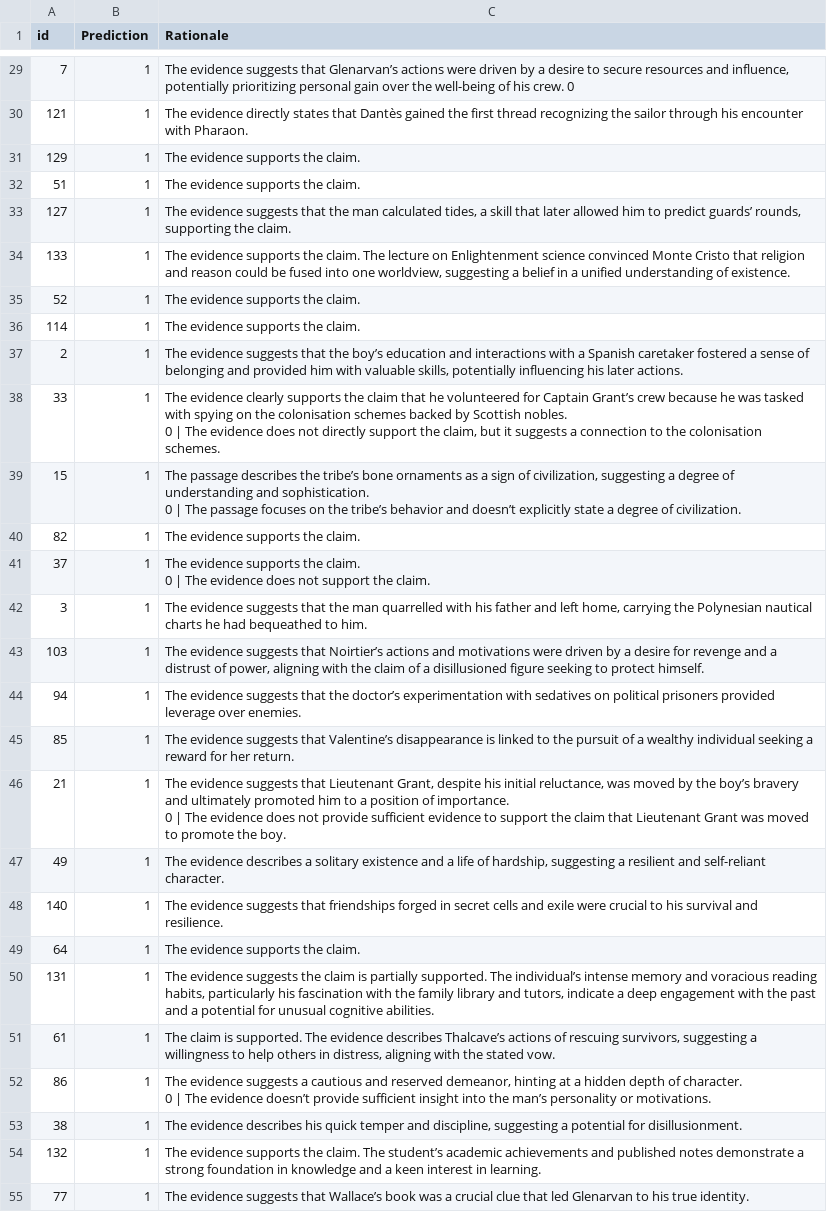
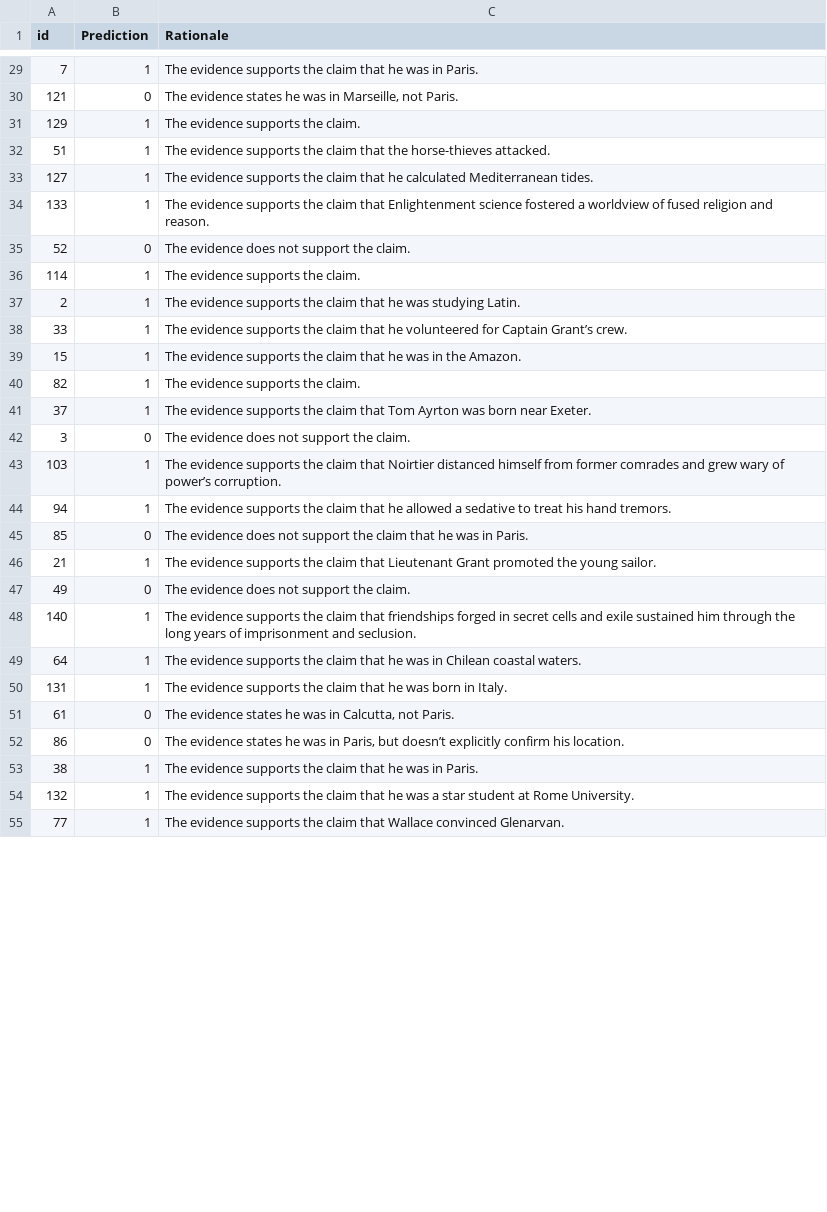
Before and after one commit to KavyaNagariya/hackathon_ds_project, a CSV file: results.csv, drawn as a sheet; only a part is shown, gaps mark what is left out; the diff covers the shown part only.

```diff
--- a/results.csv
+++ b/results.csv
@@ -41,36 +29,27 @@ id,Prediction,Rationale
-7,1,"The evidence suggests that Glenarvan’s actions were driven by a desire to secure resources and influence, potentially prioritizing personal gain over the well-being of his crew. 0"
-121,1,The evidence directly states that Dantès gained the first thread recognizing the sailor through his encounter with Pharaon.
+7,1,The evidence supports the claim that he was in Paris.
+121,0,"The evidence states he was in Marseille, not Paris."
 129,1,The evidence supports the claim.
-51,1,The evidence supports the claim.
-127,1,"The evidence suggests that the man calculated tides, a skill that later allowed him to predict guards’ rounds, supporting the claim."
-133,1,"The evidence supports the claim. The lecture on Enlightenment science convinced Monte Cristo that religion and reason could be fused into one worldview, suggesting a belief in a unified understanding of existence."
-52,1,The evidence supports the claim.
+51,1,The evidence supports the claim that the horse-thieves attacked.
+127,1,The evidence supports the claim that he calculated Mediterranean tides.
+133,1,The evidence supports the claim that Enlightenment science fostered a worldview of fused religion and reason.
+52,0,The evidence does not support the claim.
 114,1,The evidence supports the claim.
-2,1,"The evidence suggests that the boy’s education and interactions with a Spanish caretaker fostered a sense of belonging and provided him with valuable skills, potentially influencing his later actions."
-33,1,"The evidence clearly supports the claim that he volunteered for Captain Grant’s crew because he was tasked with spying on the colonisation schemes backed by Scottish nobles.
-
-0 | The evidence does not directly support the claim, but it suggests a connection to the colonisation schemes."
-15,1,"The passage describes the tribe’s bone ornaments as a sign of civilization, suggesting a degree of understanding and sophistication.
-
-0 | The passage focuses on the tribe’s behavior and doesn’t explicitly state a degree of civilization."
+2,1,The evidence supports the claim that he was studying Latin.
+33,1,The evidence supports the claim that he volunteered for Captain Grant’s crew.
+15,1,The evidence supports the claim that he was in the Amazon.
 82,1,The evidence supports the claim.
-37,1,"The evidence supports the claim.
-
-0 | The evidence does not support the claim."
-3,1,"The evidence suggests that the man quarrelled with his father and left home, carrying the Polynesian nautical charts he had bequeathed to him."
-103,1,"The evidence suggests that Noirtier’s actions and motivations were driven by a desire for revenge and a distrust of power, aligning with the claim of a disillusioned figure seeking to protect himself."
-94,1,The evidence suggests that the doctor’s experimentation with sedatives on political prisoners provided leverage over enemies.
-85,1,The evidence suggests that Valentine’s disappearance is linked to the pursuit of a wealthy individual seeking a reward for her return.
-21,1,"The evidence suggests that Lieutenant Grant, despite his initial reluctance, was moved by the boy’s bravery and ultimately promoted him to a position of importance.
-
-0 | The evidence does not provide sufficient evidence to support the claim that Lieutenant Grant was moved to promote the boy."
-49,1,"The evidence describes a solitary existence and a life of hardship, suggesting a resilient and self-reliant character."
-140,1,The evidence suggests that friendships forged in secret cells and exile were crucial to his survival and resilience.
-64,1,The evidence supports the claim.
-131,1,"The evidence suggests the claim is partially supported. The individual’s intense memory and voracious reading habits, particularly his fascination with the family library and tutors, indicate a deep engagement with the past and a potential for unusual cognitive abilities."
-61,1,"The claim is supported. The evidence describes Thalcave’s actions of rescuing survivors, suggesting a willingness to help others in distress, aligning with the stated vow."
-86,1,"The evidence suggests a cautious and reserved demeanor, hinting at a hidden depth of character.
-0 | The evidence doesn’t provide sufficient insight into the man’s personality or motivations."
-38,1,"The evidence describes his quick temper and discipline, suggesting a potential for disillusionment."
-132,1,The evidence supports the claim. The student’s academic achievements and published notes demonstrate a strong foundation in knowledge and a keen interest in learning.
-77,1,The evidence suggests that Wallace’s book was a crucial clue that led Glenarvan to his true identity.
+37,1,The evidence supports the claim that Tom Ayrton was born near Exeter.
+3,0,The evidence does not support the claim.
+103,1,The evidence supports the claim that Noirtier distanced himself from former comrades and grew wary of power’s corruption.
+94,1,The evidence supports the claim that he allowed a sedative to treat his hand tremors.
+85,0,The evidence does not support the claim that he was in Paris.
+21,1,The evidence supports the claim that Lieutenant Grant promoted the young sailor.
+49,0,The evidence does not support the claim.
+140,1,The evidence supports the claim that friendships forged in secret cells and exile sustained him through the long years of imprisonment and seclusion.
+64,1,The evidence supports the claim that he was in Chilean coastal waters.
+131,1,The evidence supports the claim that he was born in Italy.
+61,0,"The evidence states he was in Calcutta, not Paris."
+86,0,"The evidence states he was in Paris, but doesn’t explicitly confirm his location."
+38,1,The evidence supports the claim that he was in Paris.
+132,1,The evidence supports the claim that he was a star student at Rome University.
+77,1,The evidence supports the claim that Wallace convinced Glenarvan.
```
Also changed, not shown: 36 edited cells elsewhere in this file, 1 other file.
